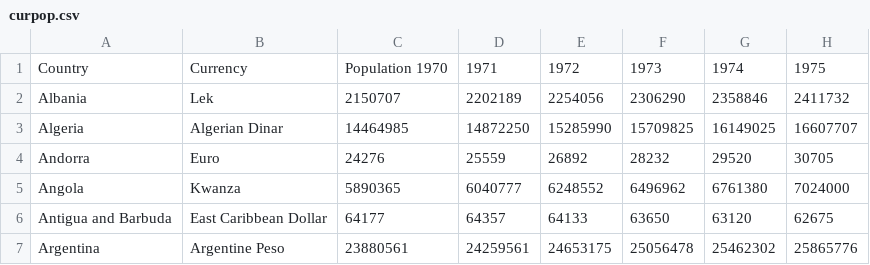
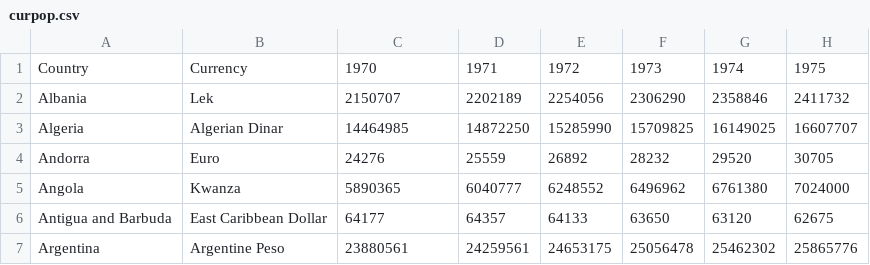
Before and after one commit to imckechn/aws_dynamoDB_proj, a CSV file: curpop.csv, drawn as a sheet; only a part is shown; the diff names each change by its address in the sheet, - before the commit and + after, or states it on an @@ line.

```diff
--- a/curpop.csv
+++ b/curpop.csv
-C1: Population 1970
+C1: 1970
```
Also changed, not shown: languages.csv, 3 other files.
